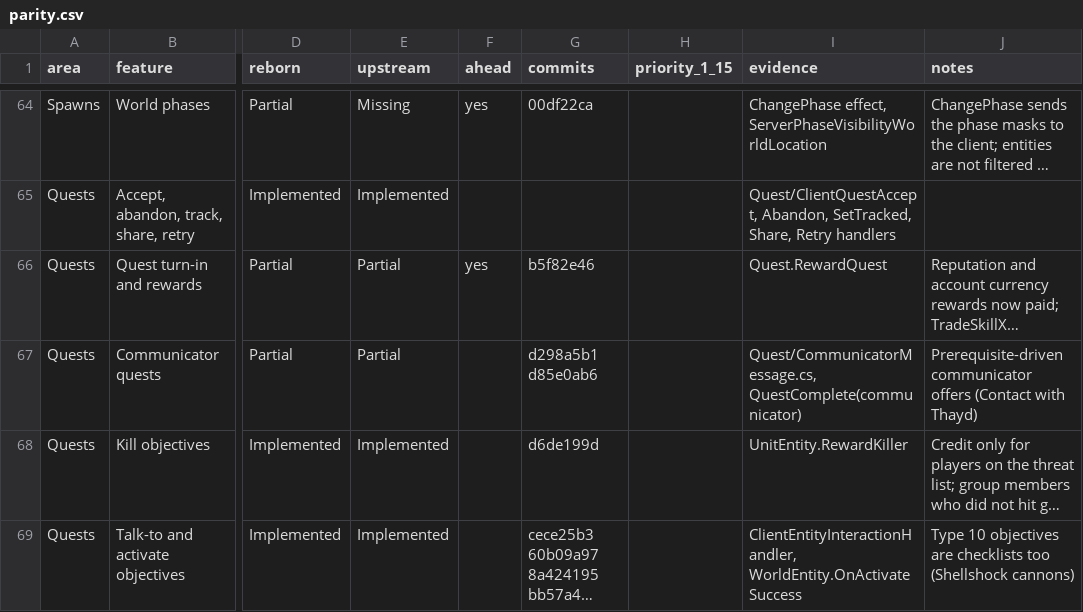
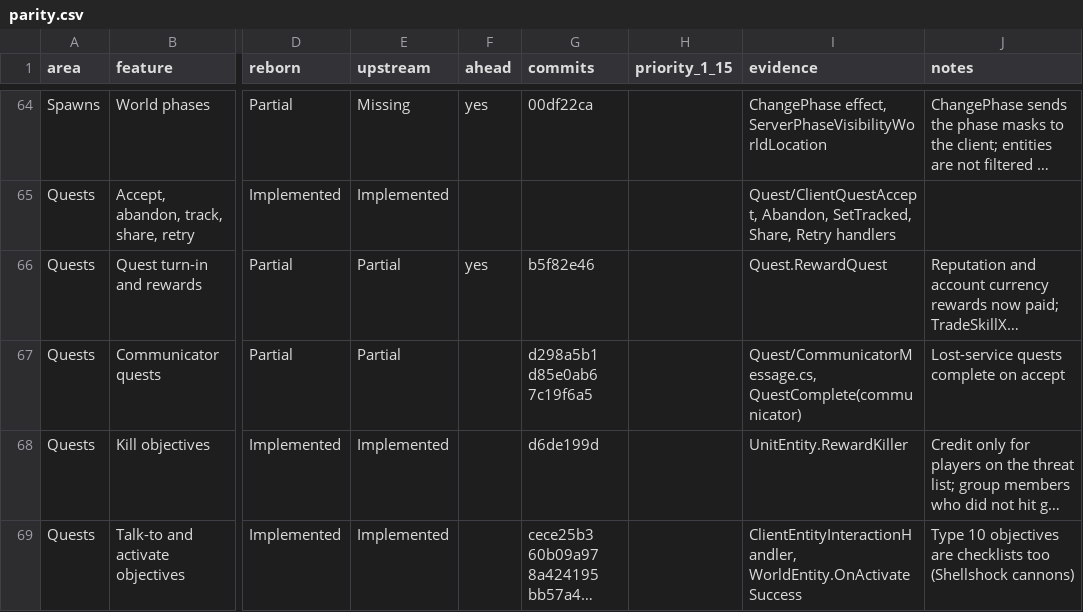
Before and after one commit to th3bluecarp/nexus-reborn, a CSV file: docs/reborn/parity.csv, drawn as a sheet; only a part is shown, gaps mark what is left out; long unchanged cells end in …; the diff names each change by its address in the sheet, - before the commit and + after, or states it on an @@ line.

```diff
--- a/docs/reborn/parity.csv
+++ b/docs/reborn/parity.csv
-G67 (commits): d298a5b1 d85e0ab6
+G67 (commits): d298a5b1 d85e0ab6 7c19f6a5
-J67 (notes): Prerequisite-driven communicator offers (Contact with Thayd)
+J67 (notes): Lost-service quests complete on accept
```
Also changed, not shown: 2 other files.
